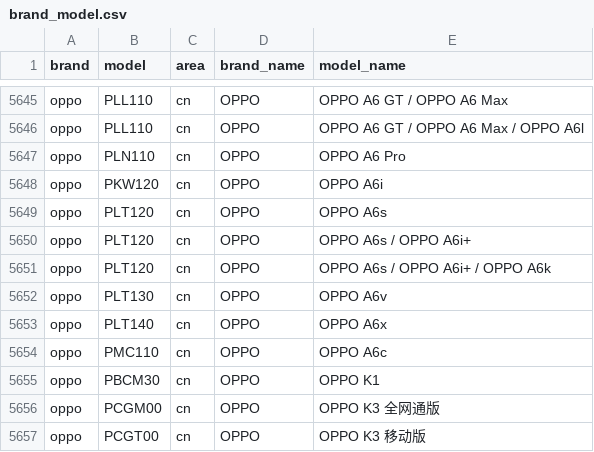
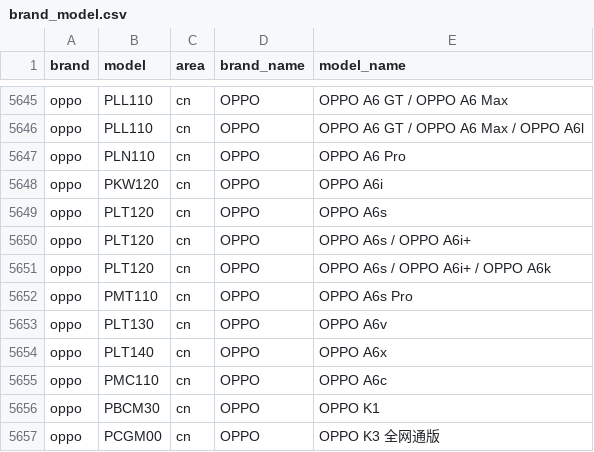
Before and after one commit to ShowMeThe/MobileModels, a CSV file: brand_model.csv, drawn as a sheet; only a part is shown, gaps mark what is left out; the shorter side is filled out with more unchanged rows.

Commit message:
Sync with MobileModels

```diff
--- a/brand_model.csv
+++ b/brand_model.csv
@@ -5651,2 +5651,3 @@ oppo,PLT120,cn,OPPO, OPPO A6s / OPPO A6i+
 oppo,PLT120,cn,OPPO, OPPO A6s / OPPO A6i+ / OPPO A6k
+oppo,PMT110,cn,OPPO, OPPO A6s Pro
 oppo,PLT130,cn,OPPO, OPPO A6v
```
Also changed, not shown: 1 other file.
